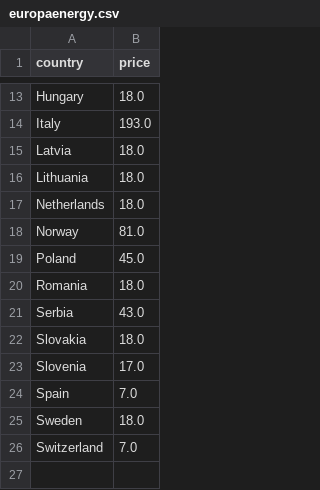
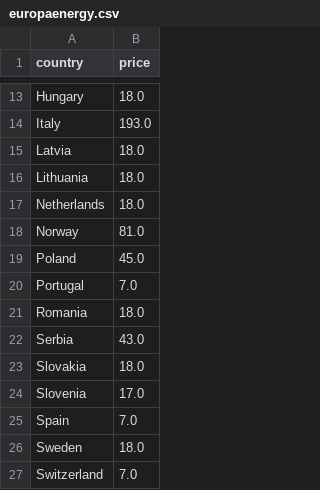
Before and after one commit to laurabejder/auto-update-graph-datawrapper, a CSV file: europaenergy.csv, drawn as a sheet; only a part is shown, gaps mark what is left out; the diff names each change by its address in the sheet, - before the commit and + after, or states it on an @@ line.

```diff
--- a/europaenergy.csv
+++ b/europaenergy.csv
+row 20: Portugal | 7.0
```
